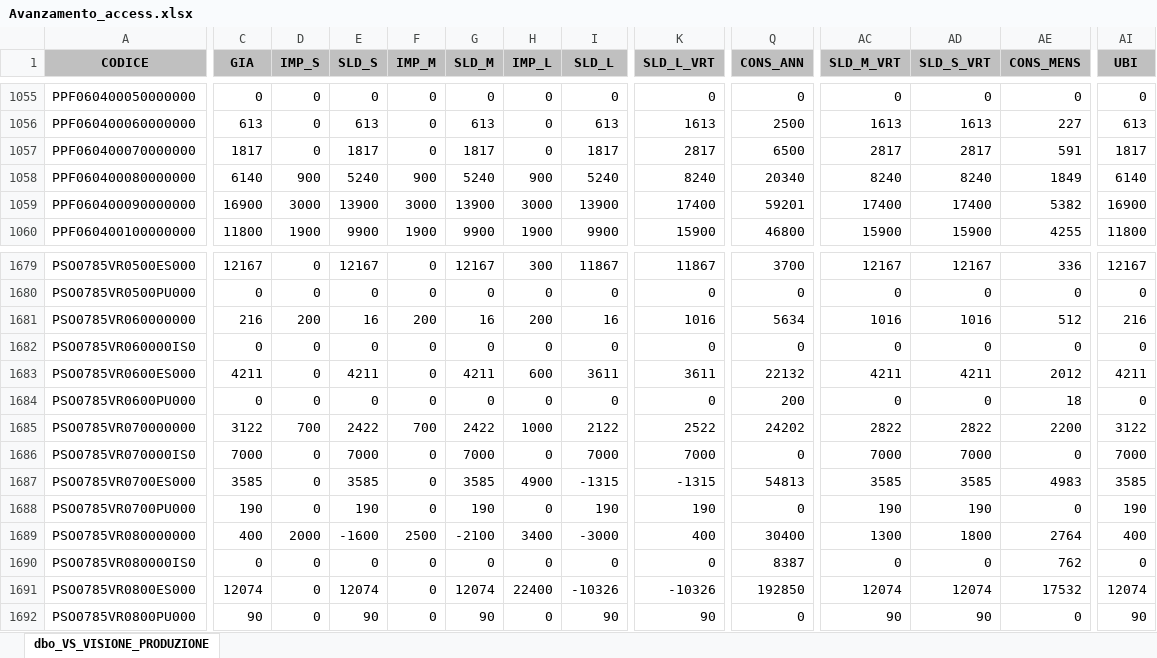
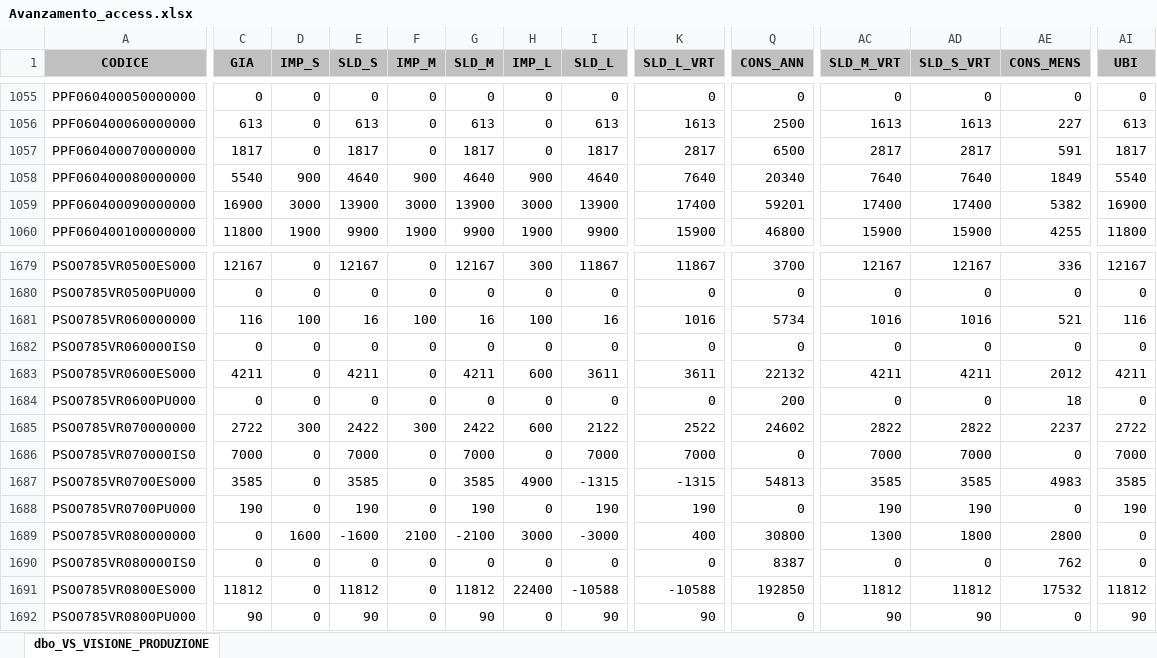
Before and after one commit to denis-safit/SAFiT, an Excel workbook: Avanzamento_access.xlsx, sheet dbo_VS_VISIONE_PRODUZIONE, drawn as a sheet; only a part is shown, gaps mark what is left out; values as stored, in another font and other column widths than the file's, no borders; the diff covers the shown part only; the diff names each change by its address in the sheet, - before the commit and + after, or states it on an @@ line.

```diff
--- a/Avanzamento_access.xlsx (sheet dbo_VS_VISIONE_PRODUZIONE)
+++ b/Avanzamento_access.xlsx (sheet dbo_VS_VISIONE_PRODUZIONE)
-C1058 (GIA): 6140
+C1058 (GIA): 5540
-E1058 (SLD_S): 5240
+E1058 (SLD_S): 4640
-G1058 (SLD_M): 5240
+G1058 (SLD_M): 4640
-I1058 (SLD_L): 5240
+I1058 (SLD_L): 4640
-K1058 (SLD_L_VRT): 8240
+K1058 (SLD_L_VRT): 7640
-AC1058 (SLD_M_VRT): 8240
+AC1058 (SLD_M_VRT): 7640
-AD1058 (SLD_S_VRT): 8240
+AD1058 (SLD_S_VRT): 7640
-AI1058 (UBI): 6140
+AI1058 (UBI): 5540
-C1681 (GIA): 216
+C1681 (GIA): 116
-D1681 (IMP_S): 200
+D1681 (IMP_S): 100
-F1681 (IMP_M): 200
+F1681 (IMP_M): 100
-H1681 (IMP_L): 200
+H1681 (IMP_L): 100
-Q1681 (CONS_ANN): 5634
+Q1681 (CONS_ANN): 5734
-AE1681 (CONS_MENS): 512
+AE1681 (CONS_MENS): 521
-AI1681 (UBI): 216
+AI1681 (UBI): 116
-C1685 (GIA): 3122
+C1685 (GIA): 2722
-D1685 (IMP_S): 700
+D1685 (IMP_S): 300
-F1685 (IMP_M): 700
+F1685 (IMP_M): 300
-H1685 (IMP_L): 1000
+H1685 (IMP_L): 600
-Q1685 (CONS_ANN): 24202
+Q1685 (CONS_ANN): 24602
-AE1685 (CONS_MENS): 2200
+AE1685 (CONS_MENS): 2237
-AI1685 (UBI): 3122
+AI1685 (UBI): 2722
-C1689 (GIA): 400
+C1689 (GIA): 0
-D1689 (IMP_S): 2000
+D1689 (IMP_S): 1600
-F1689 (IMP_M): 2500
+F1689 (IMP_M): 2100
-H1689 (IMP_L): 3400
+H1689 (IMP_L): 3000
-Q1689 (CONS_ANN): 30400
+Q1689 (CONS_ANN): 30800
-AE1689 (CONS_MENS): 2764
+AE1689 (CONS_MENS): 2800
-AI1689 (UBI): 400
+AI1689 (UBI): 0
-C1691 (GIA): 12074
+C1691 (GIA): 11812
-E1691 (SLD_S): 12074
+E1691 (SLD_S): 11812
-G1691 (SLD_M): 12074
+G1691 (SLD_M): 11812
-I1691 (SLD_L): -10326
+I1691 (SLD_L): -10588
-K1691 (SLD_L_VRT): -10326
+K1691 (SLD_L_VRT): -10588
-AC1691 (SLD_M_VRT): 12074
+AC1691 (SLD_M_VRT): 11812
-AD1691 (SLD_S_VRT): 12074
+AD1691 (SLD_S_VRT): 11812
-AI1691 (UBI): 12074
+AI1691 (UBI): 11812
```
Also changed, not shown: 219 edited cells elsewhere in this sheet, 1 other file.
